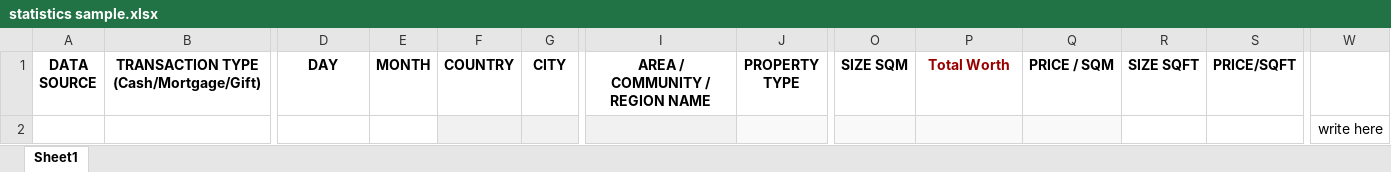
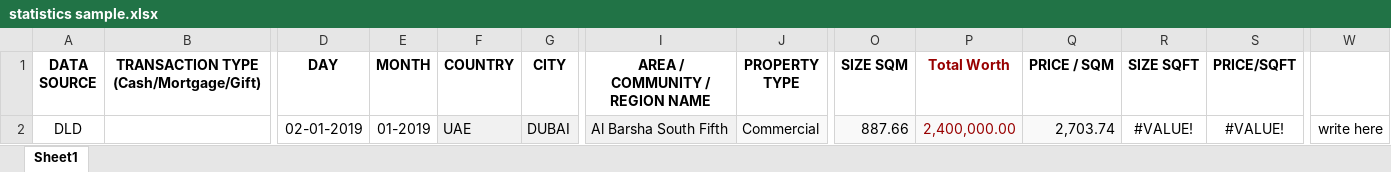
Before and after one commit to aprendiendonode/crm-broker, an Excel workbook: public/statistics sample.xlsx, sheet Sheet1, drawn as a sheet; only a part is shown, gaps mark what is left out; values as stored, in another font and other column widths than the file's, no borders; removed rows and columns are numbered as before the commit, all else as after; rows hold the shown columns only; the diff names each change by its address in the sheet, - before the commit and + after, or states it on an @@ line.

```diff
--- a/public/statistics sample.xlsx (sheet Sheet1)
+++ b/public/statistics sample.xlsx (sheet Sheet1)
-row 2:  |  |  |  |  |  |  |  |  |  |  |  |  | write here
+row 2: DLD |  | 02-01-2019 | 01-2019 | UAE | DUBAI | Al Barsha South Fifth | Commercial | 887.66 | 2,400,000.00 | 2,703.74 | #VALUE! | #VALUE! | write here
```
Also changed, not shown: 4 other files.
